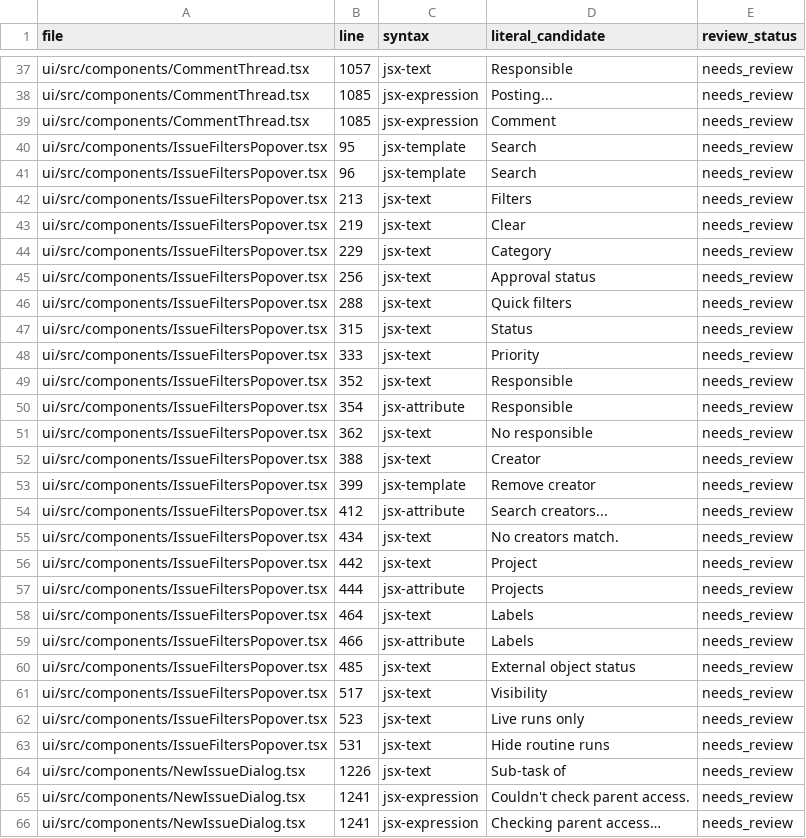
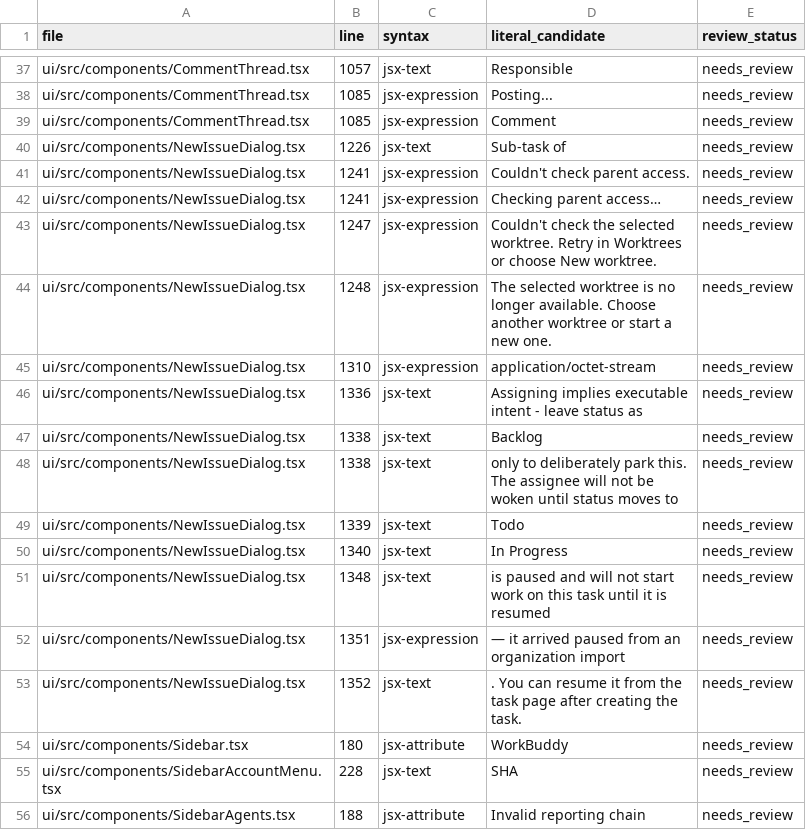
Before and after one commit to xjfyt/paperclip, a CSV file: doc/mimouse/checklists/I18N-LITERALS-20261026.csv, drawn as a sheet; only a part is shown, gaps mark what is left out; the shorter side is filled out with more unchanged rows; the diff names each change by its address in the sheet, - before the commit and + after, or states it on an @@ line.

```diff
--- a/doc/mimouse/checklists/I18N-LITERALS-20261026.csv
+++ b/doc/mimouse/checklists/I18N-LITERALS-20261026.csv
-row 40: ui/src/components/IssueFiltersPopover.tsx | 95 | jsx-template | Search | needs_review
-row 41: ui/src/components/IssueFiltersPopover.tsx | 96 | jsx-template | Search | needs_review
-row 42: ui/src/components/IssueFiltersPopover.tsx | 213 | jsx-text | Filters | needs_review
-row 43: ui/src/components/IssueFiltersPopover.tsx | 219 | jsx-text | Clear | needs_review
-row 44: ui/src/components/IssueFiltersPopover.tsx | 229 | jsx-text | Category | needs_review
-row 45: ui/src/components/IssueFiltersPopover.tsx | 256 | jsx-text | Approval status | needs_review
-row 46: ui/src/components/IssueFiltersPopover.tsx | 288 | jsx-text | Quick filters | needs_review
-row 47: ui/src/components/IssueFiltersPopover.tsx | 315 | jsx-text | Status | needs_review
-row 48: ui/src/components/IssueFiltersPopover.tsx | 333 | jsx-text | Priority | needs_review
-row 49: ui/src/components/IssueFiltersPopover.tsx | 352 | jsx-text | Responsible | needs_review
-row 50: ui/src/components/IssueFiltersPopover.tsx | 354 | jsx-attribute | Responsible | needs_review
-row 51: ui/src/components/IssueFiltersPopover.tsx | 362 | jsx-text | No responsible | needs_review
-row 52: ui/src/components/IssueFiltersPopover.tsx | 388 | jsx-text | Creator | needs_review
-row 53: ui/src/components/IssueFiltersPopover.tsx | 399 | jsx-template | Remove creator | needs_review
-row 54: ui/src/components/IssueFiltersPopover.tsx | 412 | jsx-attribute | Search creators... | needs_review
-row 55: ui/src/components/IssueFiltersPopover.tsx | 434 | jsx-text | No creators match. | needs_review
-row 56: ui/src/components/IssueFiltersPopover.tsx | 442 | jsx-text | Project | needs_review
-row 57: ui/src/components/IssueFiltersPopover.tsx | 444 | jsx-attribute | Projects | needs_review
-row 58: ui/src/components/IssueFiltersPopover.tsx | 464 | jsx-text | Labels | needs_review
-row 59: ui/src/components/IssueFiltersPopover.tsx | 466 | jsx-attribute | Labels | needs_review
-row 60: ui/src/components/IssueFiltersPopover.tsx | 485 | jsx-text | External object status | needs_review
-row 61: ui/src/components/IssueFiltersPopover.tsx | 517 | jsx-text | Visibility | needs_review
-row 62: ui/src/components/IssueFiltersPopover.tsx | 523 | jsx-text | Live runs only | needs_review
-row 63: ui/src/components/IssueFiltersPopover.tsx | 531 | jsx-text | Hide routine runs | needs_review
```
Also changed, not shown: 12 other files.
